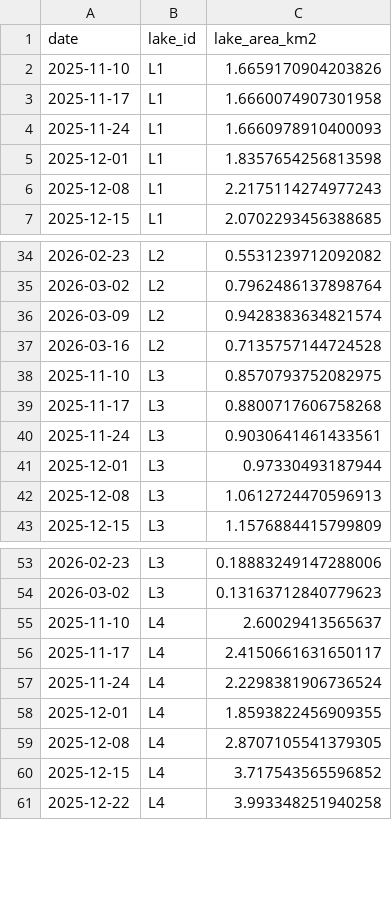
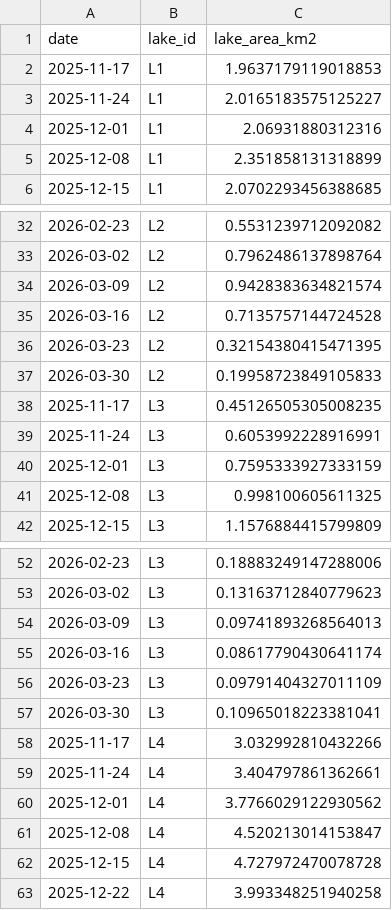
Before and after one commit to AletiAnudeepReddy/Glacier-Risk-Prediction, a CSV file: data/continuous/weekly_ndwi_clean.csv, drawn as a sheet; only a part is shown, gaps mark what is left out; the diff covers the shown part only.

Commit message:
ndwi ok

```diff
--- a/data/continuous/weekly_ndwi_clean.csv
+++ b/data/continuous/weekly_ndwi_clean.csv
@@ -1,7 +1,6 @@
 date,lake_id,lake_area_km2
-2025-11-10,L1,1.6659170904203826
-2025-11-17,L1,1.6660074907301958
-2025-11-24,L1,1.6660978910400093
-2025-12-01,L1,1.8357654256813598
-2025-12-08,L1,2.2175114274977243
+2025-11-17,L1,1.9637179119018853
+2025-11-24,L1,2.0165183575125227
+2025-12-01,L1,2.06931880312316
+2025-12-08,L1,2.351858131318899
 2025-12-15,L1,2.0702293456388685
@@ -37,7 +35,8 @@ date,lake_id,lake_area_km2
 2026-03-16,L2,0.7135757144724528
-2025-11-10,L3,0.8570793752082975
-2025-11-17,L3,0.8800717606758268
-2025-11-24,L3,0.9030641461433561
-2025-12-01,L3,0.97330493187944
-2025-12-08,L3,1.0612724470596913
+2026-03-23,L2,0.32154380415471395
+2026-03-30,L2,0.19958723849105833
+2025-11-17,L3,0.45126505305008235
+2025-11-24,L3,0.6053992228916991
+2025-12-01,L3,0.7595333927333159
+2025-12-08,L3,0.998100605611325
 2025-12-15,L3,1.1576884415799809
@@ -54,8 +53,11 @@ date,lake_id,lake_area_km2
 2026-03-02,L3,0.13163712840779623
-2025-11-10,L4,2.60029413565637
-2025-11-17,L4,2.4150661631650117
-2025-11-24,L4,2.2298381906736524
-2025-12-01,L4,1.8593822456909355
-2025-12-08,L4,2.8707105541379305
-2025-12-15,L4,3.717543565596852
+2026-03-09,L3,0.09741893268564013
+2026-03-16,L3,0.08617790430641174
+2026-03-23,L3,0.09791404327011109
+2026-03-30,L3,0.10965018223381041
+2025-11-17,L4,3.032992810432266
+2025-11-24,L4,3.404797861362661
+2025-12-01,L4,3.7766029122930562
+2025-12-08,L4,4.520213014153847
+2025-12-15,L4,4.727972470078728
 2025-12-22,L4,3.993348251940258
```
Also changed, not shown: 1 removed row and 14 edited cells elsewhere in this file, 2 other files.
